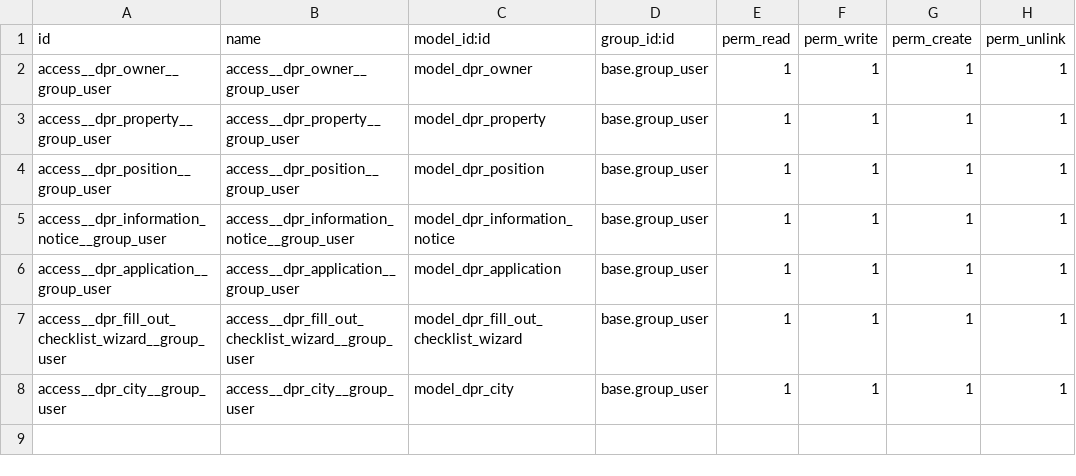
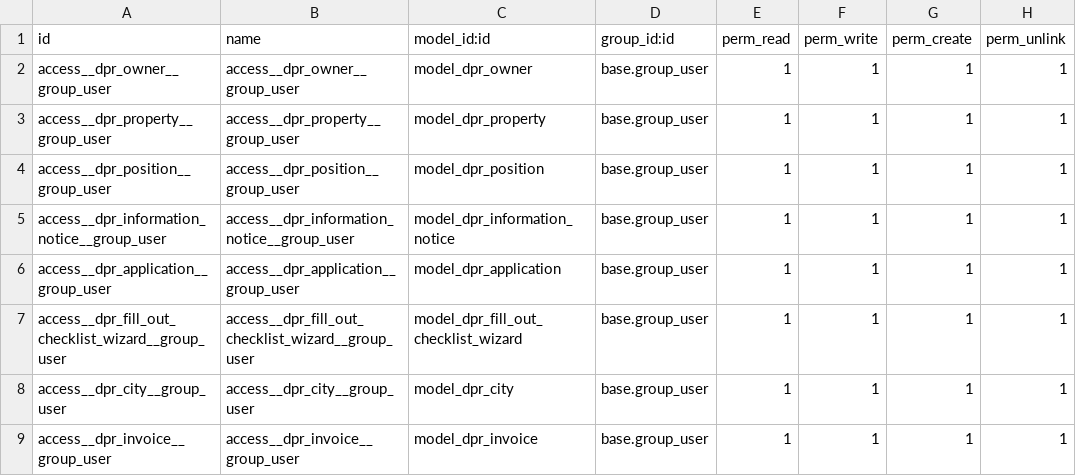
Before and after one commit to V-Bes/damaged_property_record, a CSV file: security/ir.model.access.csv, drawn as a sheet.

Commit message:
new model invoice

```diff
--- a/security/ir.model.access.csv
+++ b/security/ir.model.access.csv
@@ -8 +8,2 @@ access__dpr_fill_out_checklist_wizard__group_user,access__dpr_fill_out_checklist
 access__dpr_city__group_user,access__dpr_city__group_user,model_dpr_city,base.group_user,1,1,1,1
+access__dpr_invoice__group_user,access__dpr_invoice__group_user,model_dpr_invoice,base.group_user,1,1,1,1
```
Also changed, not shown: 18 other files.
